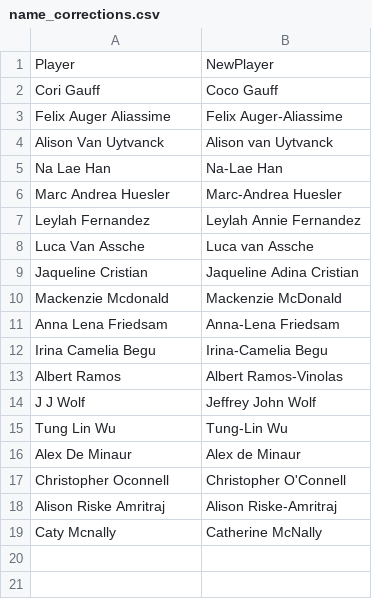
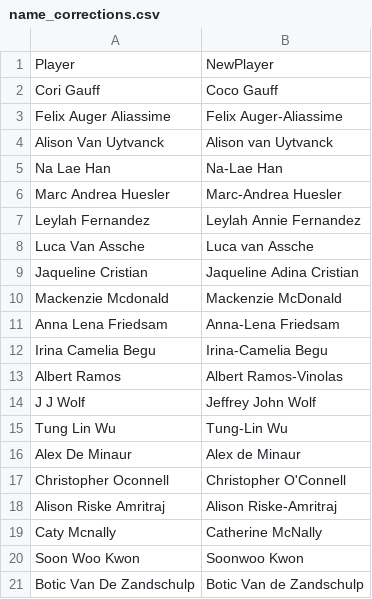
Before and after one commit to tefirman/FantasySports, a CSV file: res/tennis/name_corrections.csv, drawn as a sheet; the diff names each change by its address in the sheet, - before the commit and + after, or states it on an @@ line.

Commit message:
Adding tennis name corrections

```diff
--- a/res/tennis/name_corrections.csv
+++ b/res/tennis/name_corrections.csv
+row 20: Soon Woo Kwon | Soonwoo Kwon
+row 21: Botic Van De Zandschulp | Botic Van de Zandschulp
```
